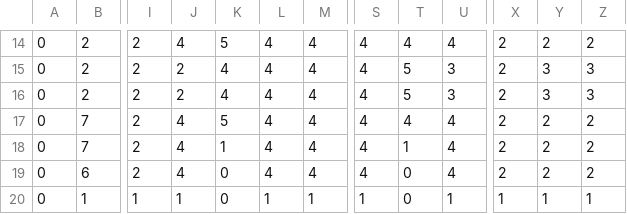
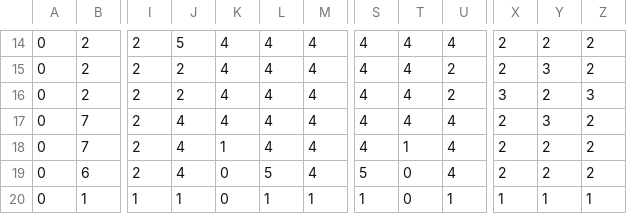
Before and after one commit to Katja19999/project, a CSV file: data/levels/level1.csv, drawn as a sheet; only a part is shown, gaps mark what is left out; the diff covers the shown part only; the diff names each change by its address in the sheet, - before the commit and + after, or states it on an @@ line.

```diff
--- a/data/levels/level1.csv
+++ b/data/levels/level1.csv
-J14: 4
+J14: 5
-K14: 5
+K14: 4
-T15:T16: 5
+T15:T16: 4
-U15:U16: 3
+U15:U16: 2
-Z15: 3
+Z15: 2
-X16: 2
+X16: 3
-Y16: 3
+Y16: 2
-K17: 5
+K17: 4
-Y17: 2
+Y17: 3
-L19: 4
+L19: 5
-S19: 4
+S19: 5
```
Also changed, not shown: 45 edited cells elsewhere in this file, 9 other files.
